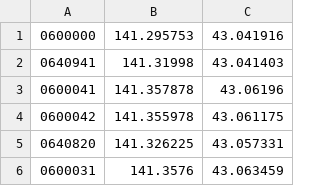
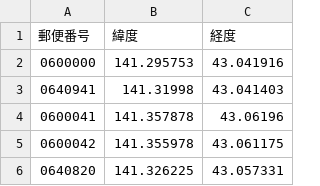
Before and after one commit to kakao100/tiscon5, a CSV file: src/main/resources/data/ADRESS.csv, drawn as a sheet; only a part is shown; the shorter side is filled out with more unchanged rows.

Commit message:
csv 一行目追加

```diff
--- a/src/main/resources/data/ADRESS.csv
+++ b/src/main/resources/data/ADRESS.csv
@@ -1 +1,2 @@
+郵便番号, 緯度, 経度
 0600000 ,141.295753 ,43.041916
```
